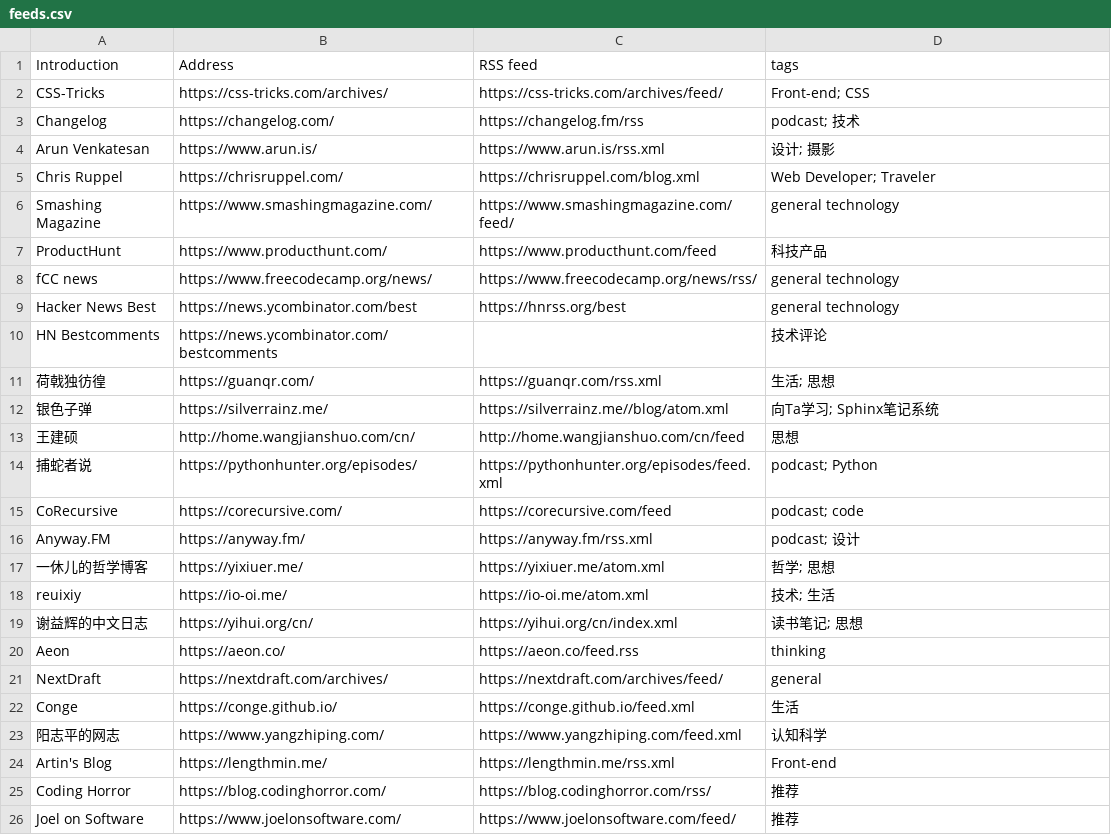
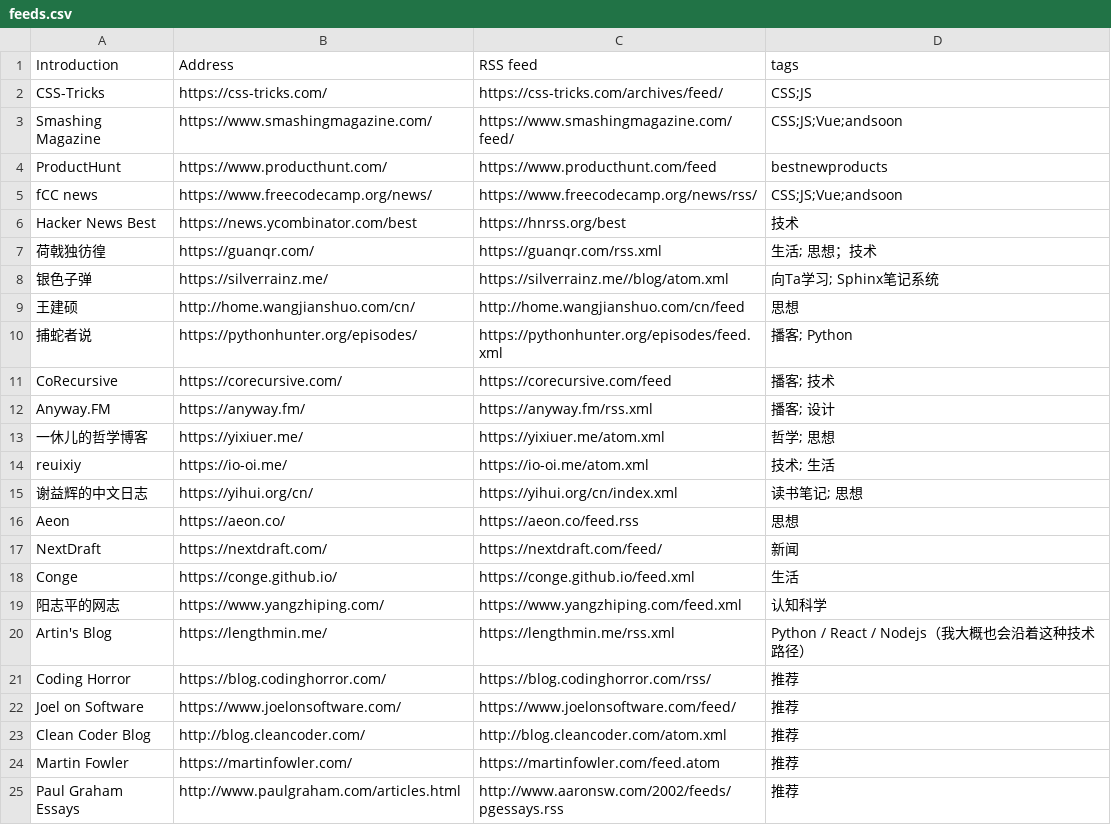
Before and after one commit to tianheg/feed, a CSV file: feeds.csv, drawn as a sheet; only a part is shown; the shorter side is filled out with more unchanged rows.

Commit message:
Update feeds.csv

```diff
--- a/feeds.csv
+++ b/feeds.csv
@@ -1,17 +1,13 @@
 Introduction, Address, RSS feed, tags
-CSS-Tricks, https://css-tricks.com/archives/, https://css-tricks.com/archives/feed/, Front-end; CSS
-Changelog, https://changelog.com/, https://changelog.fm/rss, podcast; 技术
-Arun Venkatesan, https://www.arun.is/, https://www.arun.is/rss.xml, 设计; 摄影
-Chris Ruppel, https://chrisruppel.com/, https://chrisruppel.com/blog.xml, Web Developer; Traveler
-Smashing Magazine, https://www.smashingmagazine.com/, https://www.smashingmagazine.com/feed/, general technology
-ProductHunt, https://www.producthunt.com/, https://www.producthunt.com/feed, 科技产品
-fCC news, https://www.freecodecamp.org/news/, https://www.freecodecamp.org/news/rss/, general technology
-Hacker News Best, https://news.ycombinator.com/best, https://hnrss.org/best, general technology
-HN Bestcomments, https://news.ycombinator.com/bestcomments, , 技术评论
-荷戟独彷徨, https://guanqr.com/, https://guanqr.com/rss.xml, 生活; 思想
+CSS-Tricks, https://css-tricks.com/, https://css-tricks.com/archives/feed/, CSS;JS
+Smashing Magazine, https://www.smashingmagazine.com/, https://www.smashingmagazine.com/feed/, CSS;JS;Vue;andsoon
+ProductHunt, https://www.producthunt.com/, https://www.producthunt.com/feed, bestnewproducts
+fCC news, https://www.freecodecamp.org/news/, https://www.freecodecamp.org/news/rss/, CSS;JS;Vue;andsoon
+Hacker News Best, https://news.ycombinator.com/best, https://hnrss.org/best, 技术
+荷戟独彷徨, https://guanqr.com/, https://guanqr.com/rss.xml, 生活; 思想；技术
 银色子弹, https://silverrainz.me/, https://silverrainz.me//blog/atom.xml, 向Ta学习; Sphinx笔记系统
 王建硕, http://home.wangjianshuo.com/cn/, http://home.wangjianshuo.com/cn/feed, 思想
-捕蛇者说, https://pythonhunter.org/episodes/, https://pythonhunter.org/episodes/feed.xml, podcast; Python
-CoRecursive, https://corecursive.com/, https://corecursive.com/feed, podcast; code
-Anyway.FM, https://anyway.fm/, https://anyway.fm/rss.xml, podcast; 设计
+捕蛇者说, https://pythonhunter.org/episodes/, https://pythonhunter.org/episodes/feed.xml, 播客; Python
+CoRecursive, https://corecursive.com/, https://corecursive.com/feed, 播客; 技术
+Anyway.FM, https://anyway.fm/, https://anyway.fm/rss.xml, 播客; 设计
 一休儿的哲学博客, https://yixiuer.me/, https://yixiuer.me/atom.xml, 哲学; 思想
@@ -19,7 +15,7 @@ reuixiy, https://io-oi.me/, https://io-oi.me/atom.xml, 技术; 生活
 谢益辉的中文日志, https://yihui.org/cn/, https://yihui.org/cn/index.xml, 读书笔记; 思想
-Aeon, https://aeon.co/, https://aeon.co/feed.rss, thinking
-NextDraft, https://nextdraft.com/archives/, https://nextdraft.com/archives/feed/, general
+Aeon, https://aeon.co/, https://aeon.co/feed.rss, 思想
+NextDraft, https://nextdraft.com/, https://nextdraft.com/feed/, 新闻
 Conge, https://conge.github.io/, https://conge.github.io/feed.xml, 生活
 阳志平的网志, https://www.yangzhiping.com/, https://www.yangzhiping.com/feed.xml, 认知科学
-Artin's Blog, https://lengthmin.me/, https://lengthmin.me/rss.xml, Front-end
+Artin's Blog, https://lengthmin.me/, https://lengthmin.me/rss.xml, Python / React / Nodejs（我大概也会沿着这种技术路径）
 Coding Horror, https://blog.codinghorror.com/, https://blog.codinghorror.com/rss/, 推荐
```
